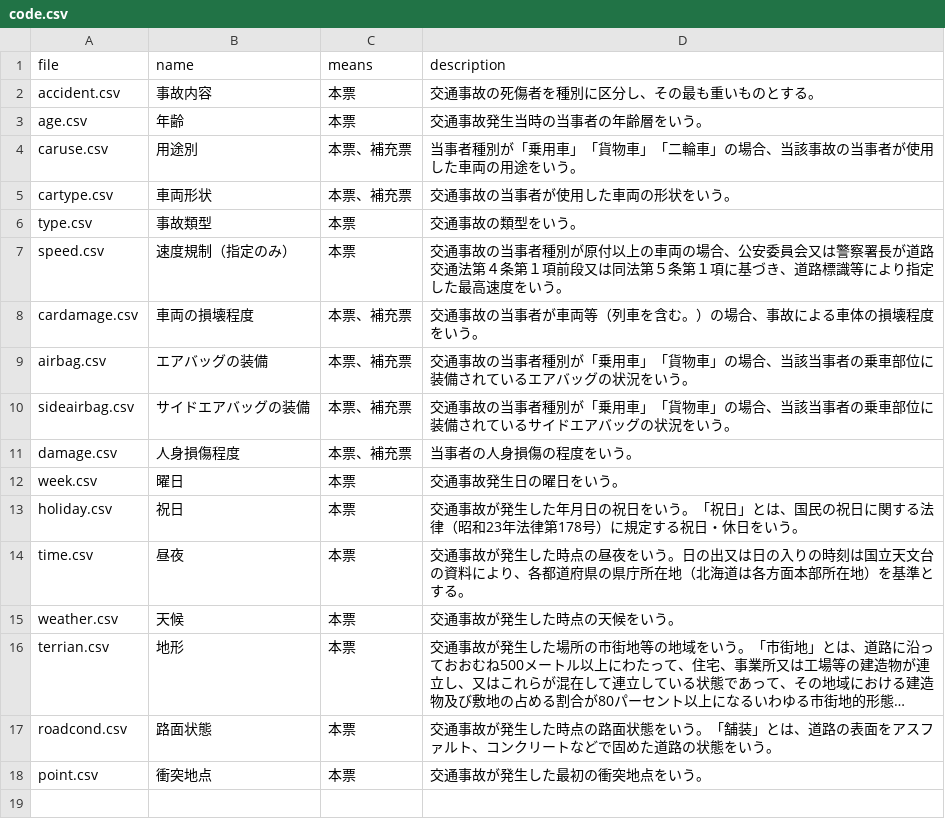
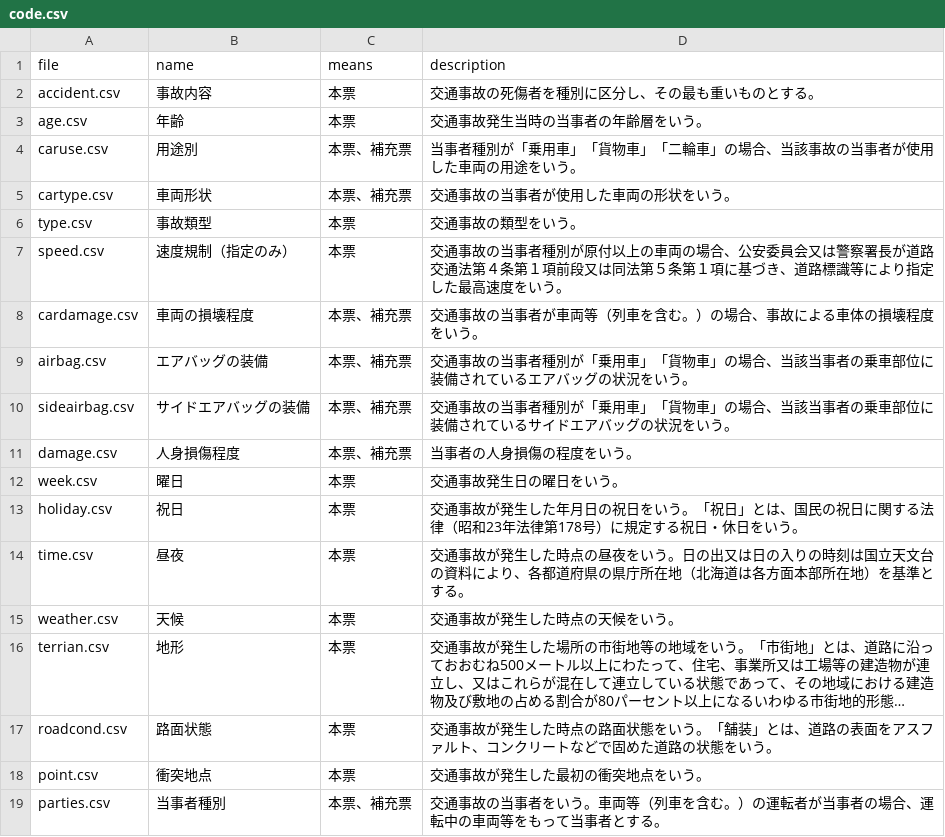
Before and after one commit to code4fukui/traffic-accident, a CSV file: code/code.csv, drawn as a sheet; long unchanged cells end in ….

Commit message:
当事者種別コード追加
https://github.com/code4fukui/traffic-accident/issues/1

ありがとうございました！ > IMABARIxZINEさん
https://twitter.com/imabarizine/status/1544502544998625280

```diff
--- a/code/code.csv
+++ b/code/code.csv
@@ -18 +18,2 @@ roadcond.csv,路面状態,本票,交通事故が発生した時点の路面状
 point.csv,衝突地点,本票,交通事故が発生した最初の衝突地点をいう。
+parties.csv,当事者種別,本票、補充票,交通事故の当事者をいう。車両等（列車を含む。）の運転者が当事者の場合、運転中の車両等をもって当事者とする。
```
Also changed, not shown: 1 other file.
